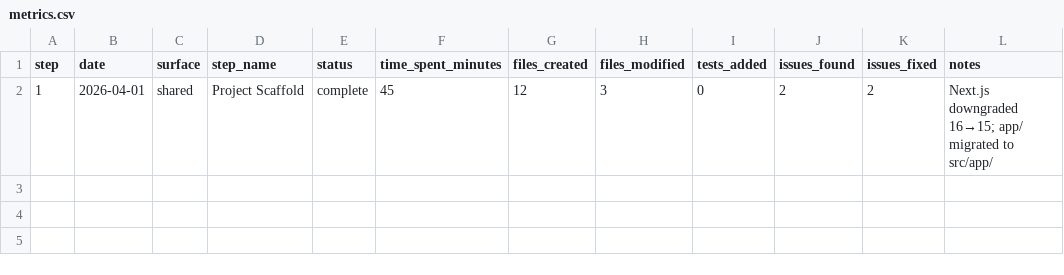
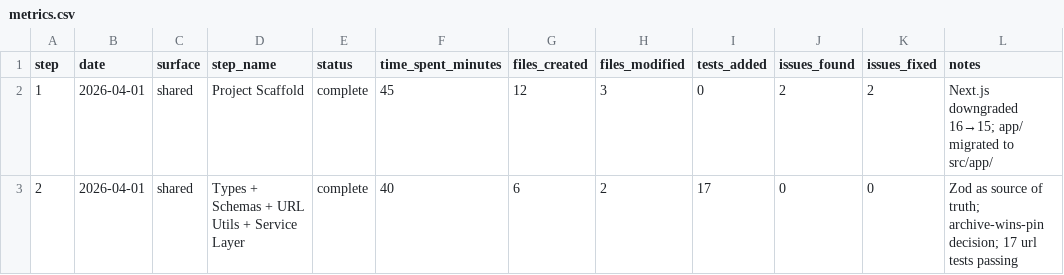
Before and after one commit to KiddAlexx/bookmark-manager-claude, a CSV file: experiment/metrics.csv, drawn as a sheet; the diff names each change by its address in the sheet, - before the commit and + after, or states it on an @@ line.

```diff
--- a/experiment/metrics.csv
+++ b/experiment/metrics.csv
+row 3: 2 | 2026-04-01 | shared | Types + Schemas + URL Utils + Service Layer | complete | 40 | 6 | 2 | 17 | 0 | 0 | Zod as source of truth; archive-wins-pin decision; 17 url tests passing
```
Also changed, not shown: 9 other files.
